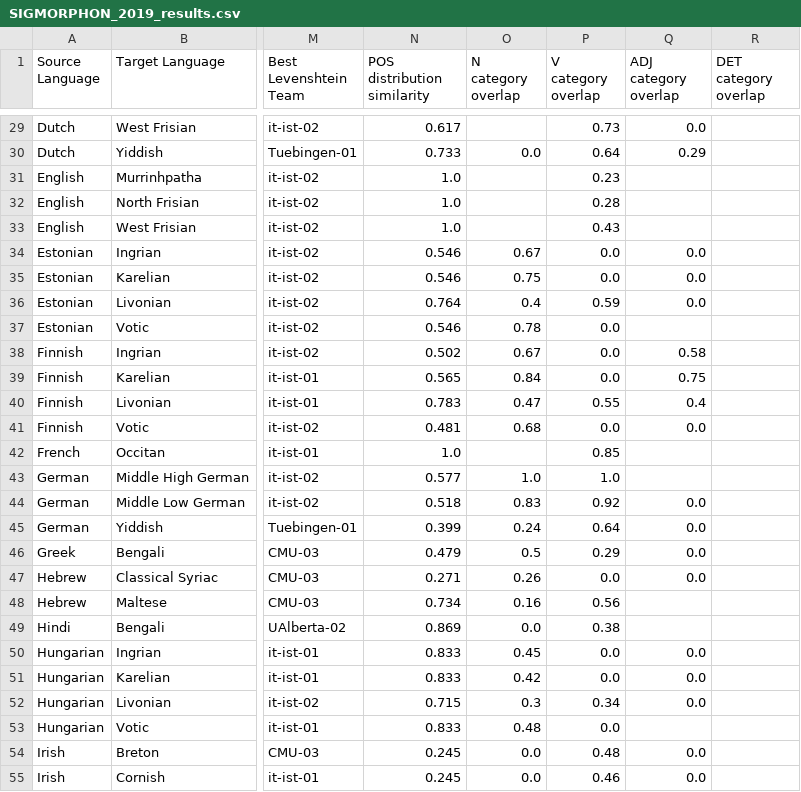
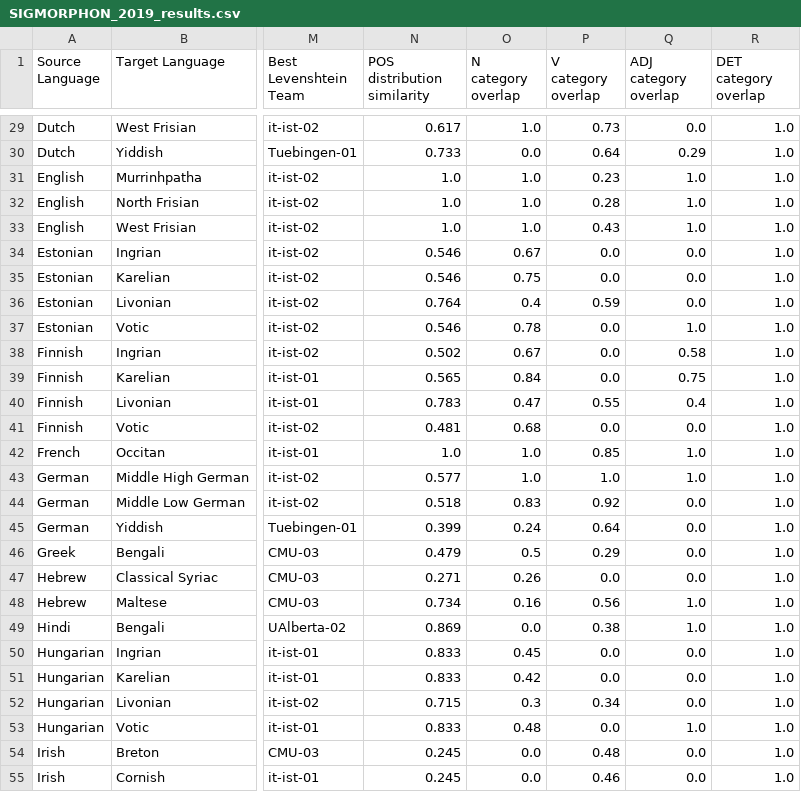
Before and after one commit to cstuartroe/thesis, a CSV file: csv/SIGMORPHON_2019_results.csv, drawn as a sheet; only a part is shown, gaps mark what is left out; the diff covers the shown part only; the diff names each change by its address in the sheet, - before the commit and + after, or states it on an @@ line.

```diff
--- a/csv/SIGMORPHON_2019_results.csv
+++ b/csv/SIGMORPHON_2019_results.csv
-O29 (N category overlap): (empty)
+O29 (N category overlap): 1.0
-R29:R55 (DET category overlap): (empty)
+R29:R55 (DET category overlap): 1.0
-O31:O33 (N category overlap): (empty)
+O31:O33 (N category overlap): 1.0
-Q31:Q33 (ADJ category overlap): (empty)
+Q31:Q33 (ADJ category overlap): 1.0
-Q37 (ADJ category overlap): (empty)
+Q37 (ADJ category overlap): 1.0
-O42 (N category overlap): (empty)
+O42 (N category overlap): 1.0
-Q42:Q43 (ADJ category overlap): (empty)
+Q42:Q43 (ADJ category overlap): 1.0
-Q48:Q49 (ADJ category overlap): (empty)
+Q48:Q49 (ADJ category overlap): 1.0
-Q53 (ADJ category overlap): (empty)
+Q53 (ADJ category overlap): 1.0
```
Also changed, not shown: 110 edited cells elsewhere in this file, csv/language_info.csv, 11 other files.
